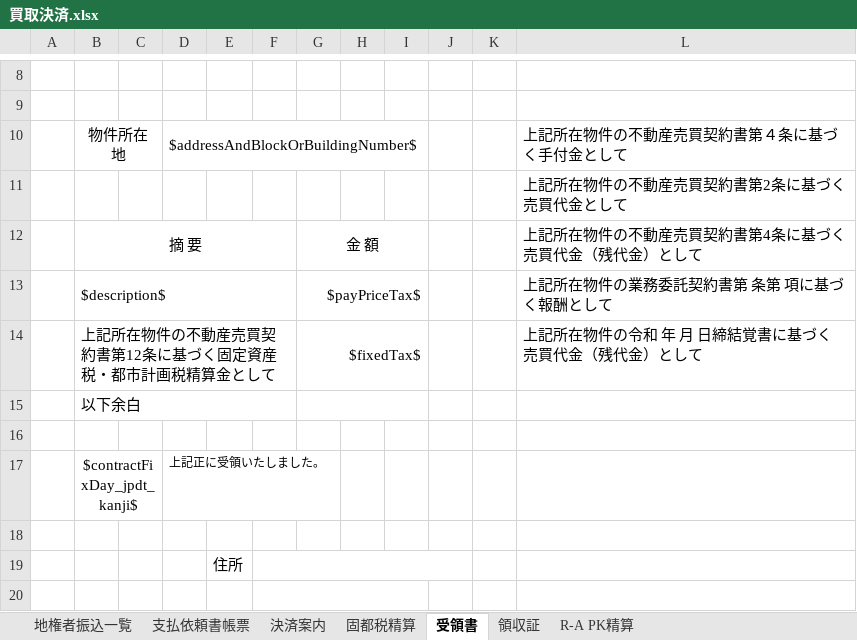
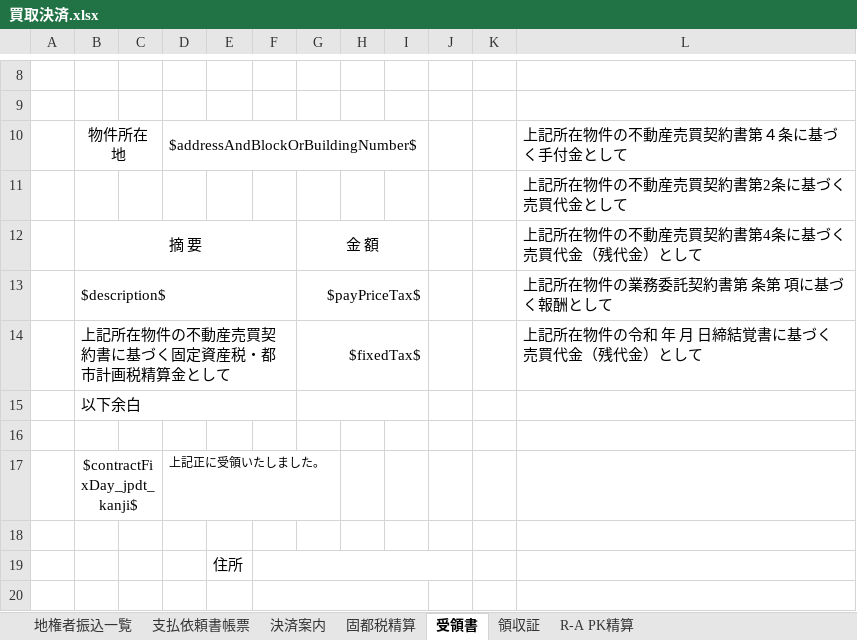
Before and after one commit to wavesyncjp/kbs_backend, an Excel workbook: template/買取決済.xlsx, sheet 受領書, drawn as a sheet; only a part is shown, gaps mark what is left out; values as stored, in another font and other column widths than the file's, no borders; the diff names each change by its address in the sheet, - before the commit and + after, or states it on an @@ line.

```diff
--- a/template/買取決済.xlsx (sheet 受領書)
+++ b/template/買取決済.xlsx (sheet 受領書)
-B14: 上記所在物件の不動産売買契約書第12条に基づく固定資産税・都市計画税精算金として
+B14: 上記所在物件の不動産売買契約書に基づく固定資産税・都市計画税精算金として
```
Also changed, not shown: sheet 支払依頼書帳票, sheet 地権者振込一覧, formulas that keep their value, template/売買取引管理表.xlsx, template/諸経費等.xlsx, 3 other files.
